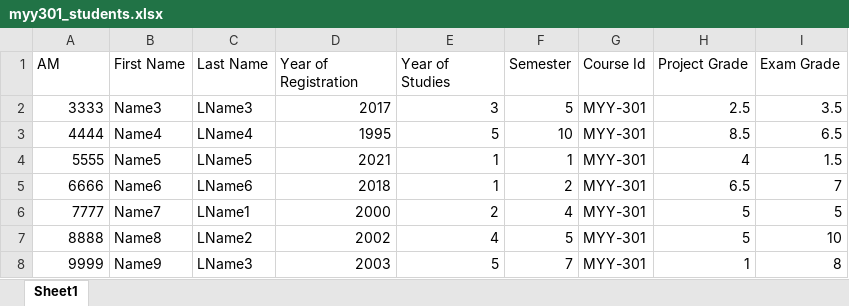
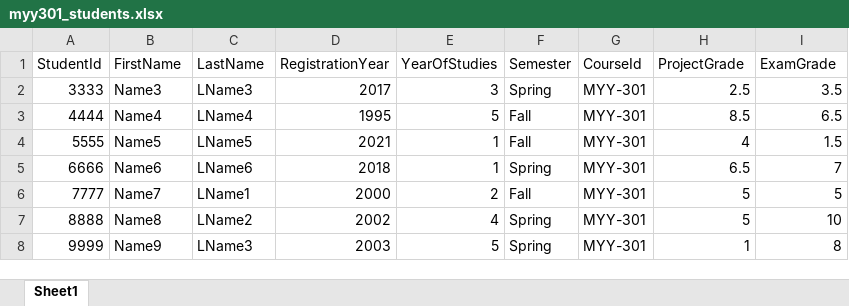
Before and after one commit to PanosSid/Course-Manager-Web-App, an Excel workbook: src/main/resources/files-for-importing/myy301_students.xlsx, sheet Sheet1, drawn as a sheet; values as stored, in another font and other column widths than the file's, no borders; the diff names each change by its address in the sheet, - before the commit and + after, or states it on an @@ line.

```diff
--- a/src/main/resources/files-for-importing/myy301_students.xlsx (sheet Sheet1)
+++ b/src/main/resources/files-for-importing/myy301_students.xlsx (sheet Sheet1)
-A1: AM
+A1: StudentId
-B1: First Name
+B1: FirstName
-C1: Last Name
+C1: LastName
-D1: Year of Registration
+D1: RegistrationYear
-E1: Year of Studies
+E1: YearOfStudies
-G1: Course Id
+G1: CourseId
-H1: Project Grade
+H1: ProjectGrade
-I1: Exam Grade
+I1: ExamGrade
-F2 (Semester): 5
+F2 (Semester): Spring
-F3 (Semester): 10
+F3 (Semester): Fall
-F4 (Semester): 1
+F4 (Semester): Fall
-F5 (Semester): 2
+F5 (Semester): Spring
-F6 (Semester): 4
+F6 (Semester): Fall
-F7 (Semester): 5
+F7 (Semester): Spring
-F8 (Semester): 7
+F8 (Semester): Spring
```
Also changed, not shown: src/main/resources/files-for-importing/panos_courses.xlsx, 9 other files.
